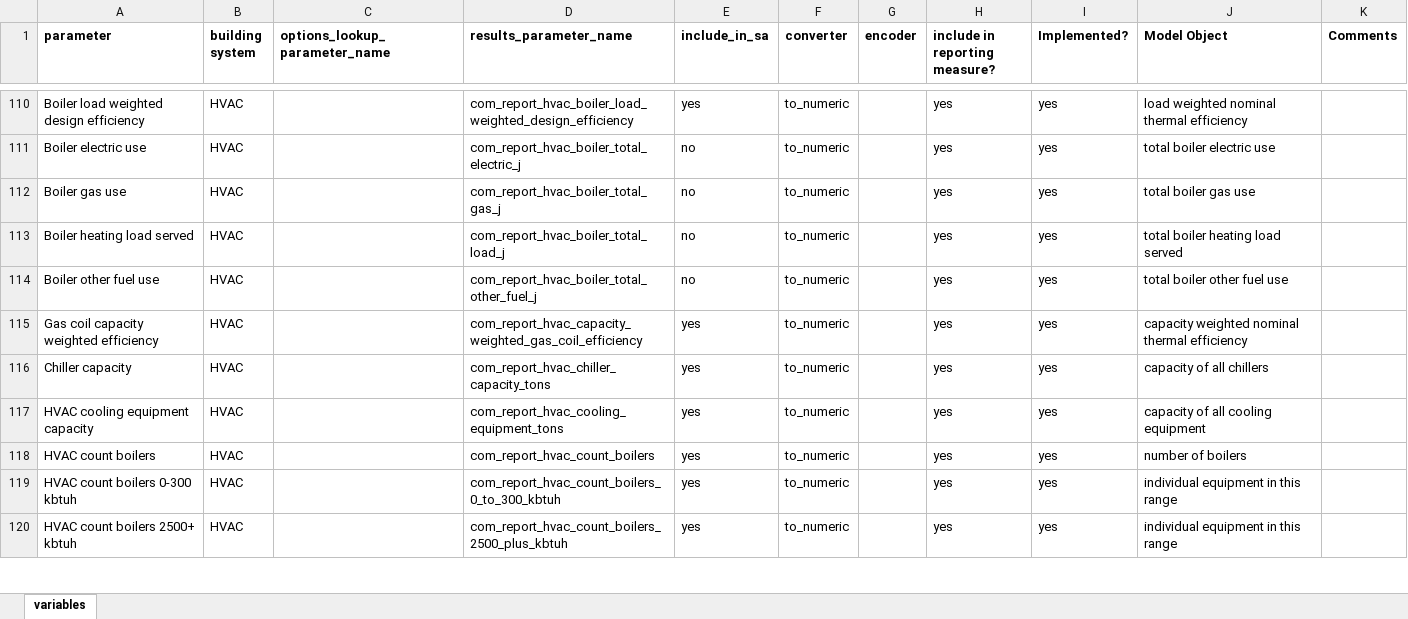
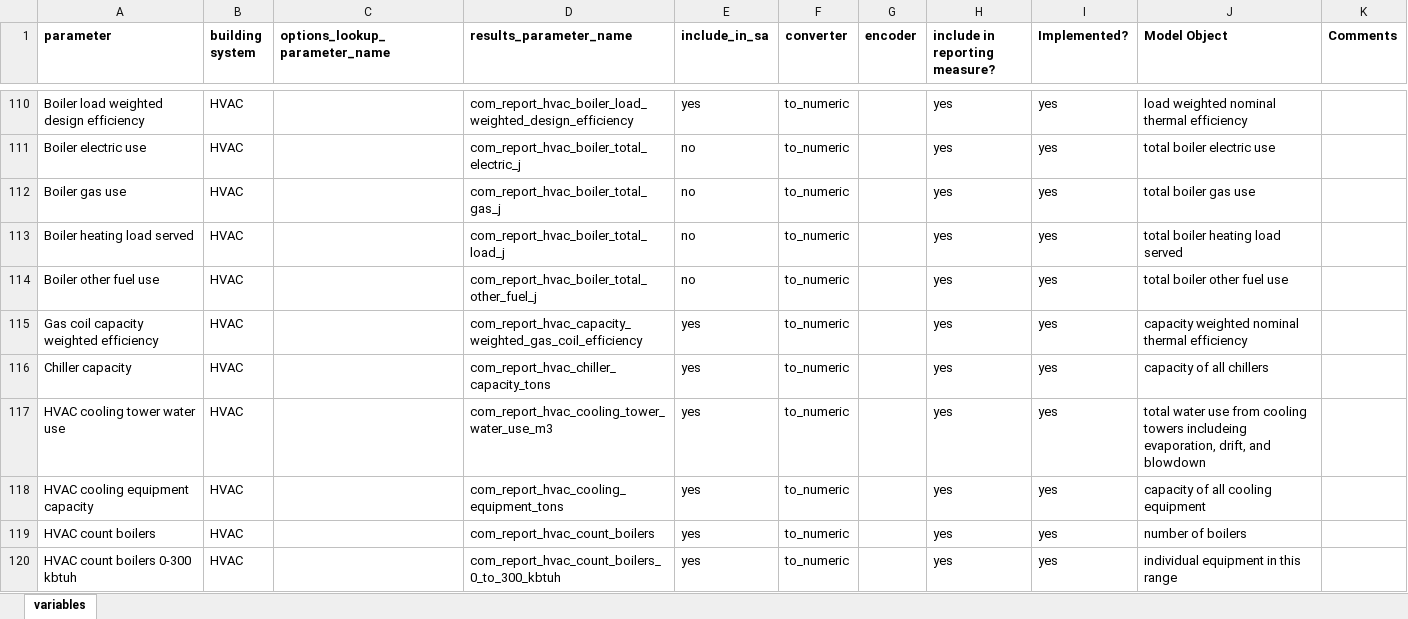
Before and after one commit to NREL/ComStock, an Excel workbook: measures/comstock_sensitivity_reports/resources/Variable List.xlsx, sheet variables, drawn as a sheet; only a part is shown, gaps mark what is left out; the shorter side is filled out with more unchanged rows; values as stored, in another font and other column widths than the file's, no borders; conditional formats not drawn; the diff names each change by its address in the sheet, - before the commit and + after, or states it on an @@ line.

Commit message:
add cooling tower water use to reporting measure

```diff
--- a/measures/comstock_sensitivity_reports/resources/Variable List.xlsx (sheet variables)
+++ b/measures/comstock_sensitivity_reports/resources/Variable List.xlsx (sheet variables)
+row 117: HVAC cooling tower water use | HVAC |  | com_report_hvac_cooling_tower_water_use_m3 | yes | to_numeric |  | yes | yes | total water use from cooling towers includeing evaporation, drift, and blowdown
```
Also changed, not shown: 3 other files.
